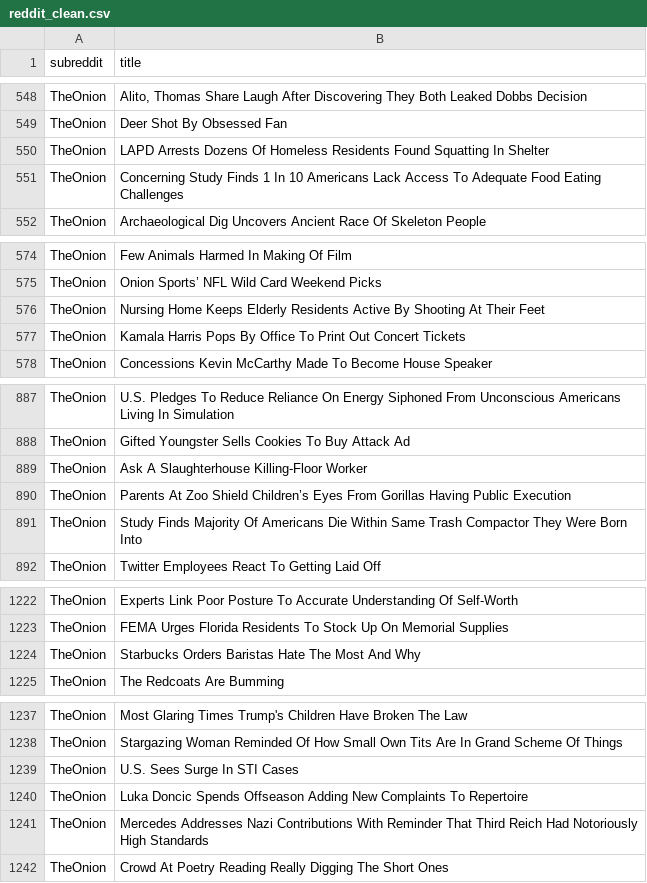
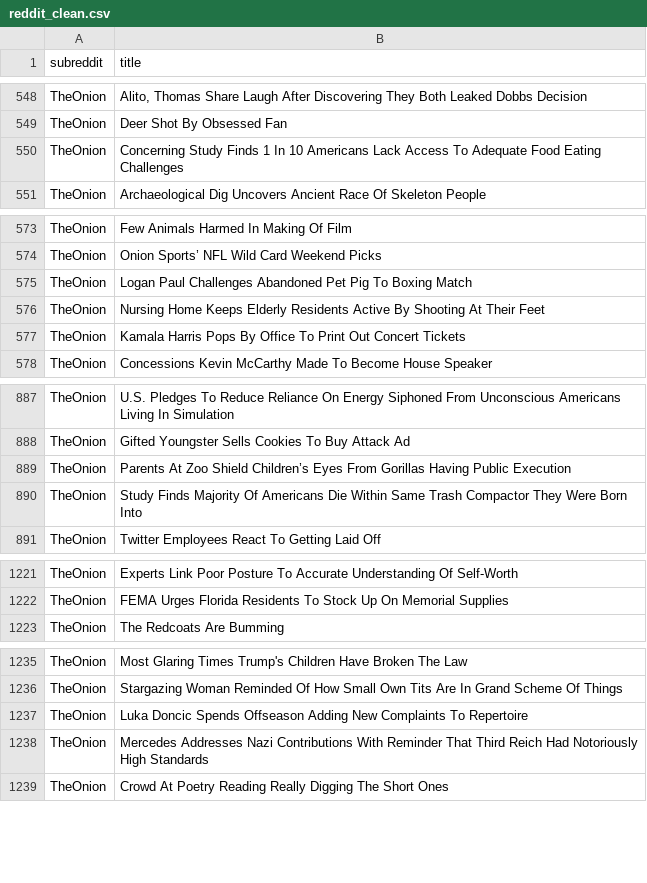
Before and after one commit to drossDS/Humor_Identification_with_NLP, a CSV file: data/reddit_clean.csv, drawn as a sheet; only a part is shown, gaps mark what is left out; the diff covers the shown part only.

```diff
--- a/data/reddit_clean.csv
+++ b/data/reddit_clean.csv
@@ -549,3 +549,2 @@ TheOnion,"Alito, Thomas Share Laugh After Discovering They Both Leaked Dobbs Dec
 TheOnion,Deer Shot By Obsessed Fan
-TheOnion,LAPD Arrests Dozens Of Homeless Residents Found Squatting In Shelter
 TheOnion,Concerning Study Finds 1 In 10 Americans Lack Access To Adequate Food Eating Challenges
@@ -575,2 +574,3 @@ TheOnion,Few Animals Harmed In Making Of Film
 TheOnion,Onion Sports’ NFL Wild Card Weekend Picks
+TheOnion,Logan Paul Challenges Abandoned Pet Pig To Boxing Match
 TheOnion,Nursing Home Keeps Elderly Residents Active By Shooting At Their Feet
@@ -888,3 +888,2 @@ TheOnion,U.S. Pledges To Reduce Reliance On Energy Siphoned From Unconscious Ame
 TheOnion,Gifted Youngster Sells Cookies To Buy Attack Ad
-TheOnion,Ask A Slaughterhouse Killing-Floor Worker
 TheOnion,Parents At Zoo Shield Children’s Eyes From Gorillas Having Public Execution
@@ -1223,3 +1222,2 @@ TheOnion,Experts Link Poor Posture To Accurate Understanding Of Self-Worth
 TheOnion,FEMA Urges Florida Residents To Stock Up On Memorial Supplies
-TheOnion,Starbucks Orders Baristas Hate The Most And Why
 TheOnion,The Redcoats Are Bumming
@@ -1238,3 +1236,2 @@ TheOnion,Most Glaring Times Trump's Children Have Broken The Law
 TheOnion,Stargazing Woman Reminded Of How Small Own Tits Are In Grand Scheme Of Things
-TheOnion,U.S. Sees Surge In STI Cases
 TheOnion,Luka Doncic Spends Offseason Adding New Complaints To Repertoire
```
Also changed, not shown: 40 added rows, 54 removed rows and 1 edited cell elsewhere in this file, 4 other files.
